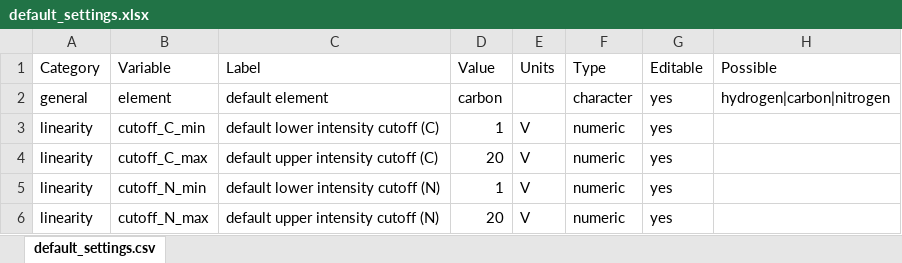
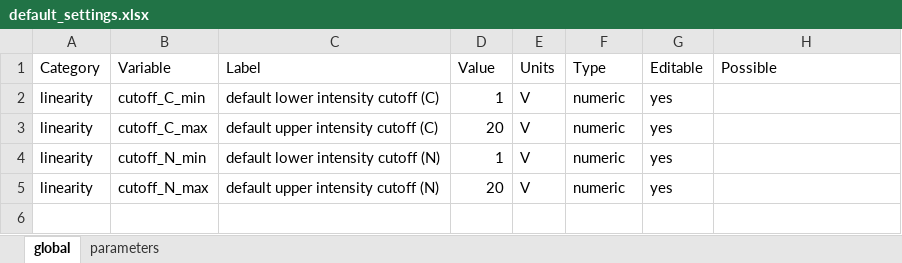
Before and after one commit to KopfLab/isorunCSIA, an Excel workbook: inst/gui/default_settings.xlsx, sheet global, drawn as a sheet; values as stored, in another font and other column widths than the file's, no borders; the diff names each change by its address in the sheet, - before the commit and + after, or states it on an @@ line.

Commit message:
default settings updated

```diff
--- a/inst/gui/default_settings.xlsx (sheet global)
+++ b/inst/gui/default_settings.xlsx (sheet global)
-sheet tab: default_settings.csv
+sheet tab: global
+sheet tab: parameters
-row 2: general | element | default element | carbon |  | character | yes | hydrogen|carbon|nitrogen
```
